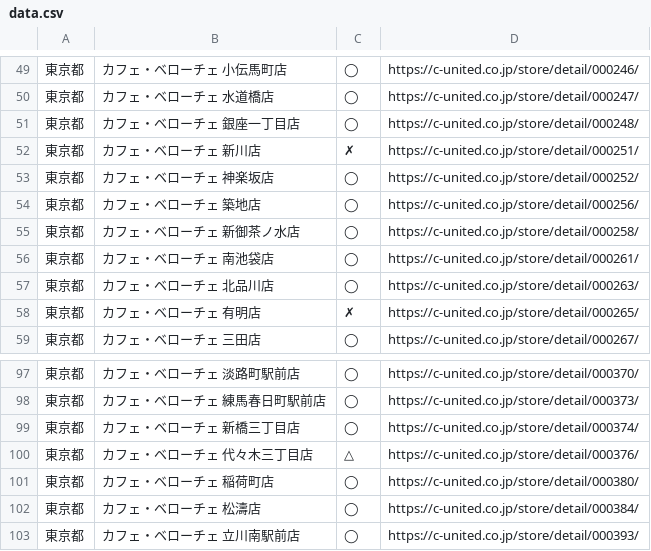
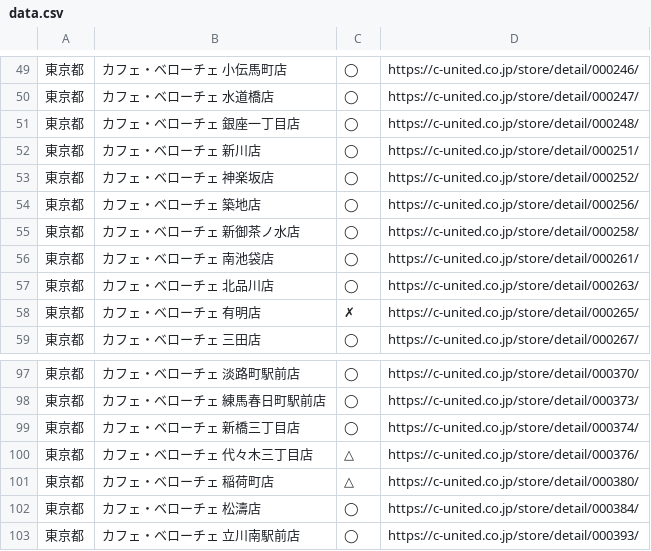
Before and after one commit to otkzh/fuchineko-watcher, a CSV file: data.csv, drawn as a sheet; only a part is shown, gaps mark what is left out; the diff names each change by its address in the sheet, - before the commit and + after, or states it on an @@ line.

```diff
--- a/data.csv
+++ b/data.csv
-C52: ✗
+C52: ◯
-C101: ◯
+C101: △
```
